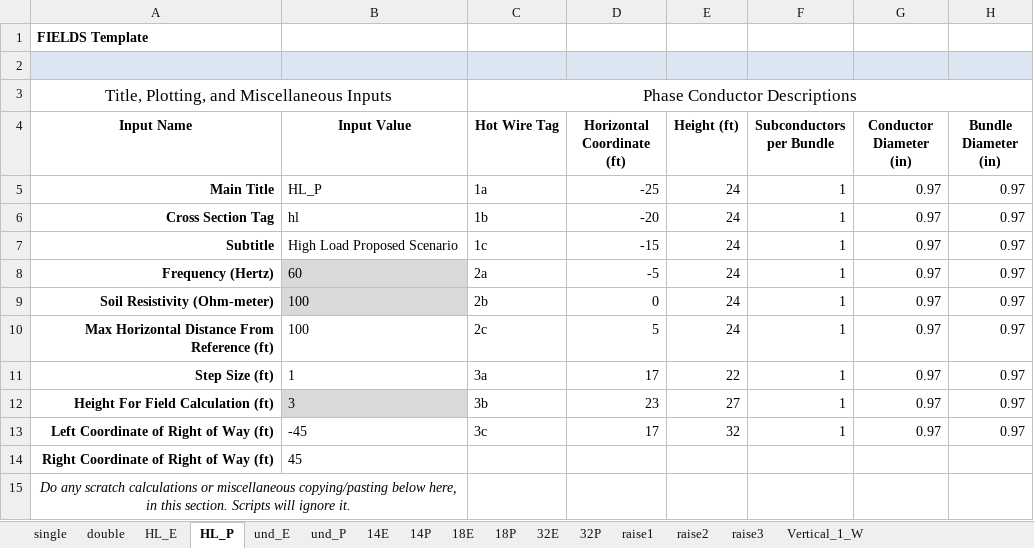
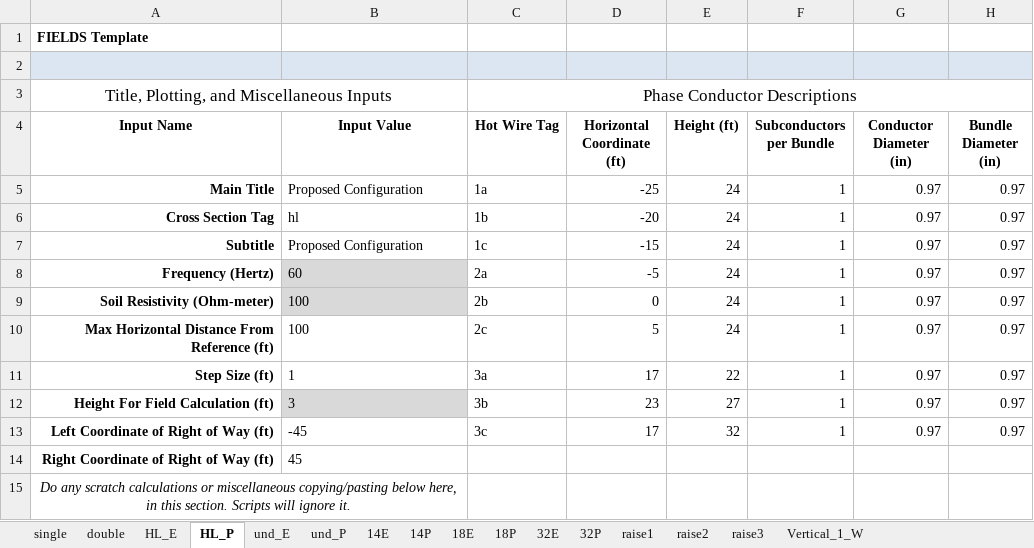
Before and after one commit to markmbaum/emf, an Excel workbook: working_files/Backup of practice_xcs.xlsx, sheet HL_P, drawn as a sheet; only a part is shown; values as stored, in another font and other column widths than the file's, no borders; charts and pictures not drawn; the diff names each change by its address in the sheet, - before the commit and + after, or states it on an @@ line.

```diff
--- a/working_files/Backup of practice_xcs.xlsx (sheet HL_P)
+++ b/working_files/Backup of practice_xcs.xlsx (sheet HL_P)
-B5 (Input Value): HL_P
+B5 (Input Value): Proposed Configuration
-B7 (Input Value): High Load Proposed Scenario
+B7 (Input Value): Proposed Configuration
```
Also changed, not shown: sheet HL_E, charts or pictures, working_files/practice_xcs.xlsx, 2 other files.
